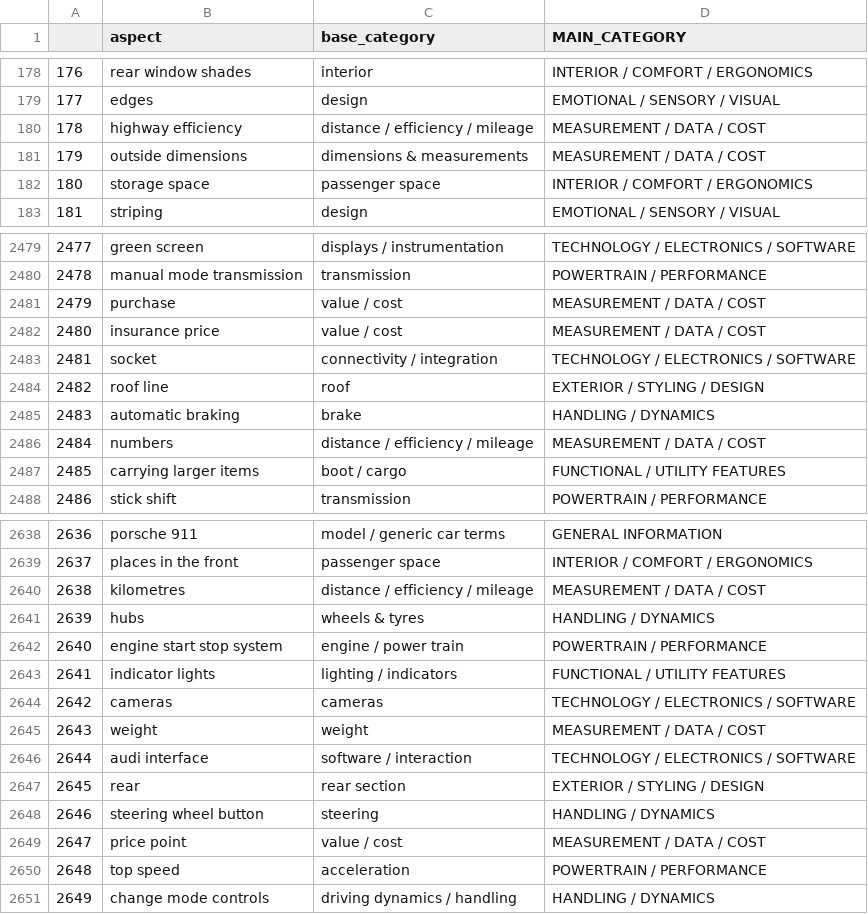
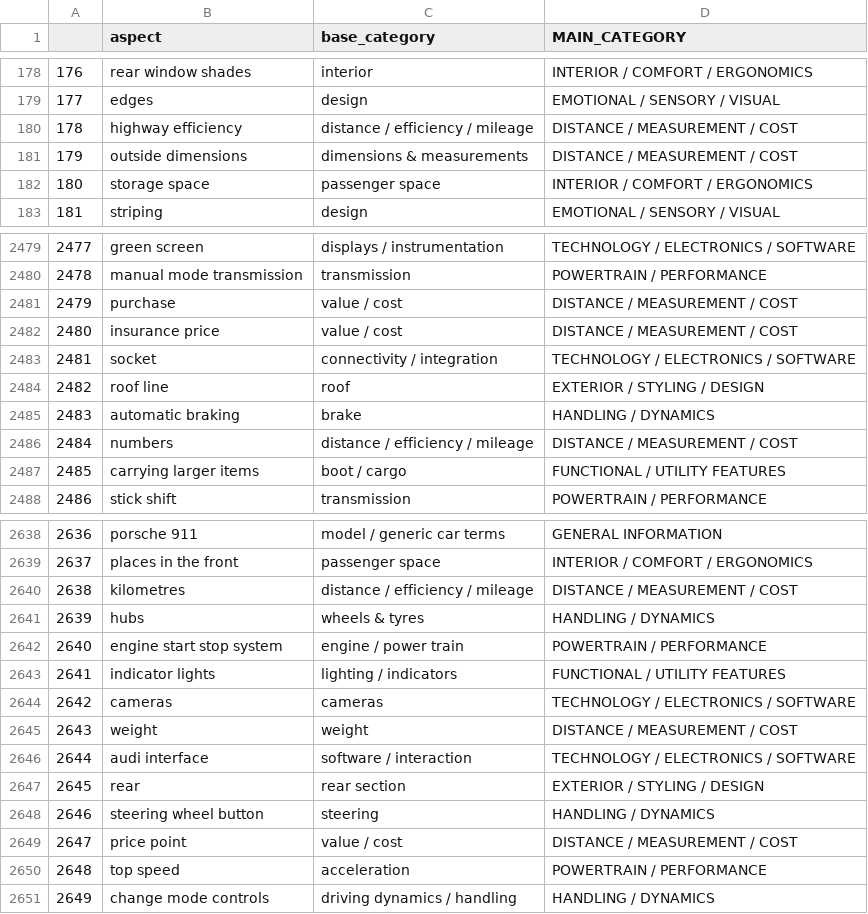
Before and after one commit to AtiUsm/MuseASTE, a CSV file: dataset/AspectCategoryLabels.csv, drawn as a sheet; only a part is shown, gaps mark what is left out; the diff covers the shown part only.

Commit message:
Update AspectCategoryLabels.csv

```diff
--- a/dataset/AspectCategoryLabels.csv
+++ b/dataset/AspectCategoryLabels.csv
@@ -179,4 +179,4 @@
 177,edges,design,EMOTIONAL / SENSORY / VISUAL
-178,highway efficiency,distance / efficiency / mileage,MEASUREMENT / DATA / COST
-179,outside dimensions,dimensions & measurements,MEASUREMENT / DATA / COST
+178,highway efficiency,distance / efficiency / mileage,DISTANCE / MEASUREMENT /  COST
+179,outside dimensions,dimensions & measurements,DISTANCE / MEASUREMENT /  COST
 180,storage space,passenger space,INTERIOR / COMFORT / ERGONOMICS
@@ -2480,4 +2480,4 @@
 2478,manual mode transmission,transmission,POWERTRAIN / PERFORMANCE
-2479,purchase,value / cost,MEASUREMENT / DATA / COST
-2480,insurance price,value / cost,MEASUREMENT / DATA / COST
+2479,purchase,value / cost,DISTANCE / MEASUREMENT /  COST
+2480,insurance price,value / cost,DISTANCE / MEASUREMENT /  COST
 2481,socket,connectivity / integration,TECHNOLOGY / ELECTRONICS / SOFTWARE
@@ -2485,3 +2485,3 @@
 2483,automatic braking,brake,HANDLING / DYNAMICS
-2484,numbers,distance / efficiency / mileage,MEASUREMENT / DATA / COST
+2484,numbers,distance / efficiency / mileage,DISTANCE / MEASUREMENT /  COST
 2485,carrying larger items,boot / cargo,FUNCTIONAL / UTILITY FEATURES
@@ -2639,3 +2639,3 @@
 2637,places in the front,passenger space,INTERIOR / COMFORT / ERGONOMICS
-2638,kilometres,distance / efficiency / mileage,MEASUREMENT / DATA / COST
+2638,kilometres,distance / efficiency / mileage,DISTANCE / MEASUREMENT /  COST
 2639,hubs,wheels & tyres,HANDLING / DYNAMICS
@@ -2644,3 +2644,3 @@
 2642,cameras,cameras,TECHNOLOGY / ELECTRONICS / SOFTWARE
-2643,weight,weight,MEASUREMENT / DATA / COST
+2643,weight,weight,DISTANCE / MEASUREMENT /  COST
 2644,audi interface,software / interaction,TECHNOLOGY / ELECTRONICS / SOFTWARE
@@ -2648,3 +2648,3 @@
 2646,steering wheel button,steering,HANDLING / DYNAMICS
-2647,price point,value / cost,MEASUREMENT / DATA / COST
+2647,price point,value / cost,DISTANCE / MEASUREMENT /  COST
 2648,top speed,acceleration,POWERTRAIN / PERFORMANCE
```
Also changed, not shown: 92 edited cells elsewhere in this file.
